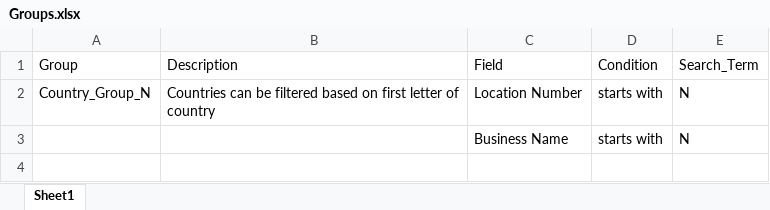
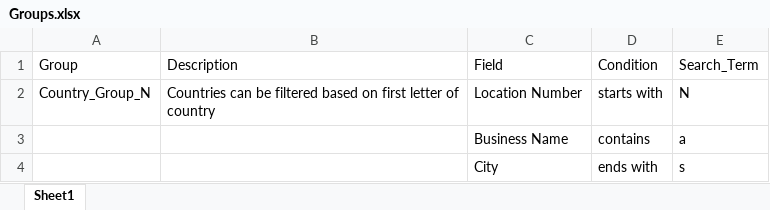
Before and after one commit to DAC-Projects/DACAutomation, an Excel workbook: data/Groups.xlsx, sheet Sheet1, drawn as a sheet; values as stored, in another font and other column widths than the file's, no borders; the diff names each change by its address in the sheet, - before the commit and + after, or states it on an @@ line.

Commit message:
Added the excel file

```diff
--- a/data/Groups.xlsx (sheet Sheet1)
+++ b/data/Groups.xlsx (sheet Sheet1)
-D3: starts with
+D3: contains
-E3: N
+E3: a
+row 4:  |  | City | ends with | s
```
